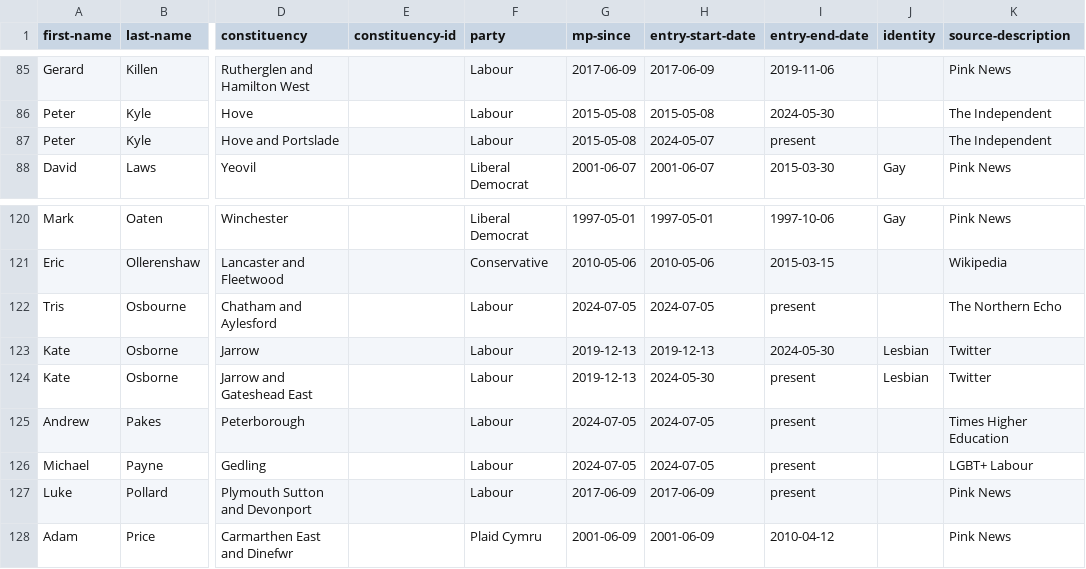
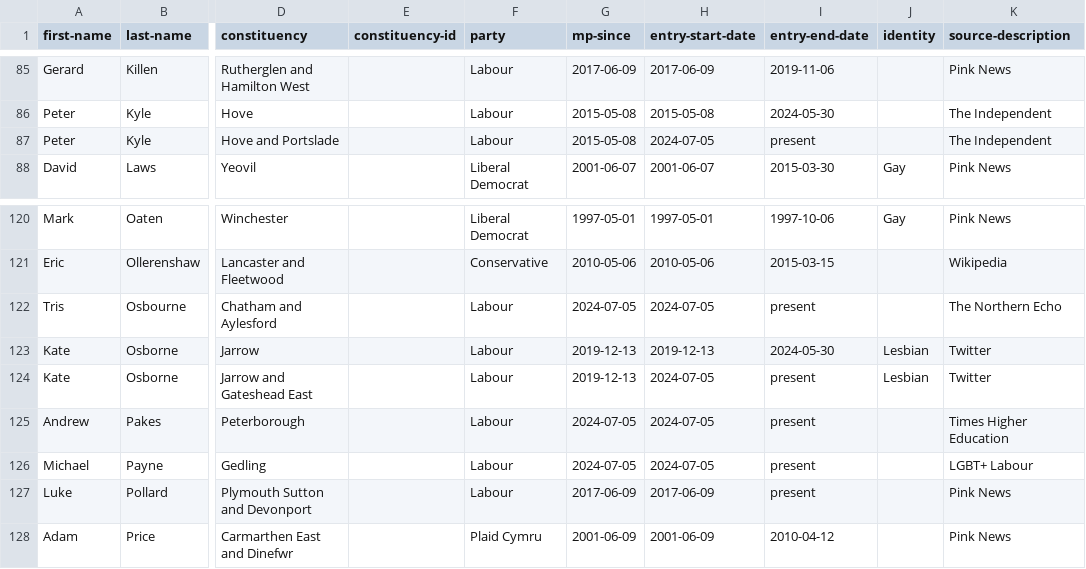
Before and after one commit to johnpeart/lgbt-mp, a CSV file: _data/members.csv, drawn as a sheet; only a part is shown, gaps mark what is left out; the diff names each change by its address in the sheet, - before the commit and + after, or states it on an @@ line.

Commit message:
Remove two members who were double counted Dates incorrect in the dataset which resulted in two members showing twice

```diff
--- a/_data/members.csv
+++ b/_data/members.csv
-H87 (entry-start-date): 2024-05-07
+H87 (entry-start-date): 2024-07-05
-H124 (entry-start-date): 2024-05-30
+H124 (entry-start-date): 2024-07-05
```
